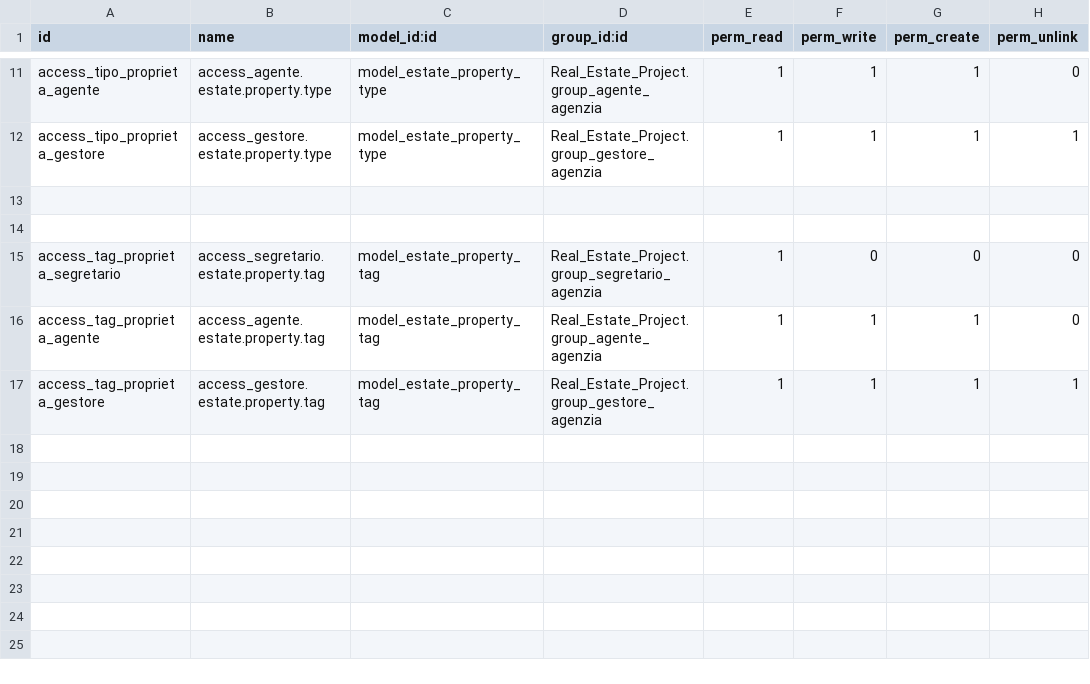
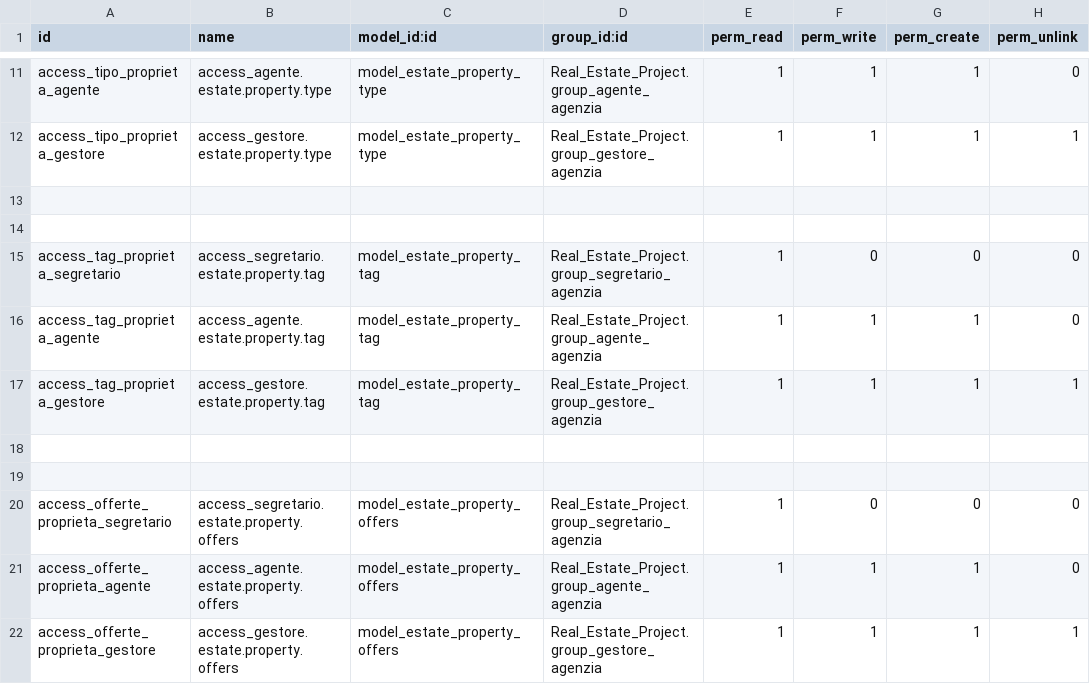
Before and after one commit to HansReidan/Real-Estate-Project, a CSV file: security/ir.model.access.csv, drawn as a sheet; only a part is shown, gaps mark what is left out; the diff names each change by its address in the sheet, - before the commit and + after, or states it on an @@ line.

Commit message:
[UPD] Aggiunta Offerte
Offerte da fare per le proprietà

```diff
--- a/security/ir.model.access.csv
+++ b/security/ir.model.access.csv
+row 18: (empty)
+row 19: (empty)
+row 20: access_offerte_proprieta_segretario | access_segretario.estate.property.offers | model_estate_property_offers | Real_Estate_Project.group_segretario_agenzia | 1 | 0 | 0 | 0
+row 21: access_offerte_proprieta_agente | access_agente.estate.property.offers | model_estate_property_offers | Real_Estate_Project.group_agente_agenzia | 1 | 1 | 1 | 0
+row 22: access_offerte_proprieta_gestore | access_gestore.estate.property.offers | model_estate_property_offers | Real_Estate_Project.group_gestore_agenzia | 1 | 1 | 1 | 1
```
Also changed, not shown: 6 other files.
